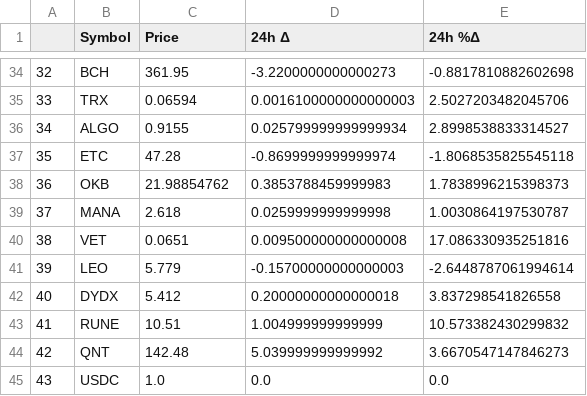
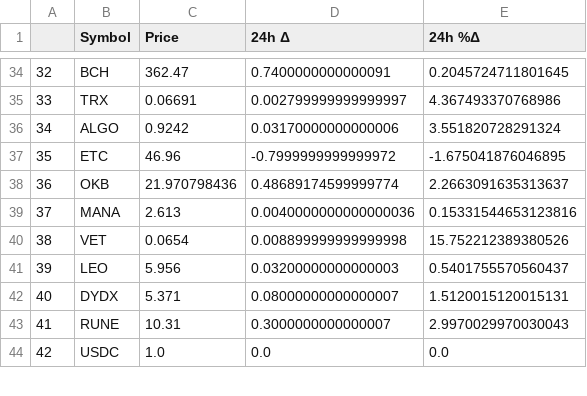
Before and after one commit to pablo721/datazaur-arch, a CSV file: crypto_small.csv, drawn as a sheet; only a part is shown, gaps mark what is left out; the diff covers the shown part only.

```diff
--- a/crypto_small.csv
+++ b/crypto_small.csv
@@ -34,12 +34,11 @@
-32,BCH,361.95,-3.2200000000000273,-0.8817810882602698
-33,TRX,0.06594,0.0016100000000000003,2.5027203482045706
-34,ALGO,0.9155,0.025799999999999934,2.8998538833314527
-35,ETC,47.28,-0.8699999999999974,-1.8068535825545118
-36,OKB,21.98854762,0.3853788459999983,1.7838996215398373
-37,MANA,2.618,0.0259999999999998,1.0030864197530787
-38,VET,0.0651,0.009500000000000008,17.086330935251816
-39,LEO,5.779,-0.15700000000000003,-2.6448787061994614
-40,DYDX,5.412,0.20000000000000018,3.837298541826558
-41,RUNE,10.51,1.004999999999999,10.573382430299832
-42,QNT,142.48,5.039999999999992,3.6670547147846273
-43,USDC,1.0,0.0,0.0
+32,BCH,362.47,0.7400000000000091,0.2045724711801645
+33,TRX,0.06691,0.002799999999999997,4.367493370768986
+34,ALGO,0.9242,0.03170000000000006,3.551820728291324
+35,ETC,46.96,-0.7999999999999972,-1.675041876046895
+36,OKB,21.970798436,0.48689174599999774,2.2663091635313637
+37,MANA,2.613,0.0040000000000000036,0.15331544653123816
+38,VET,0.0654,0.008899999999999998,15.752212389380526
+39,LEO,5.956,0.03200000000000003,0.5401755570560437
+40,DYDX,5.371,0.08000000000000007,1.5120015120015131
+41,RUNE,10.31,0.3000000000000007,2.9970029970030043
+42,USDC,1.0,0.0,0.0
```
Also changed, not shown: 1 added row and 118 edited cells elsewhere in this file, 4 other files.
